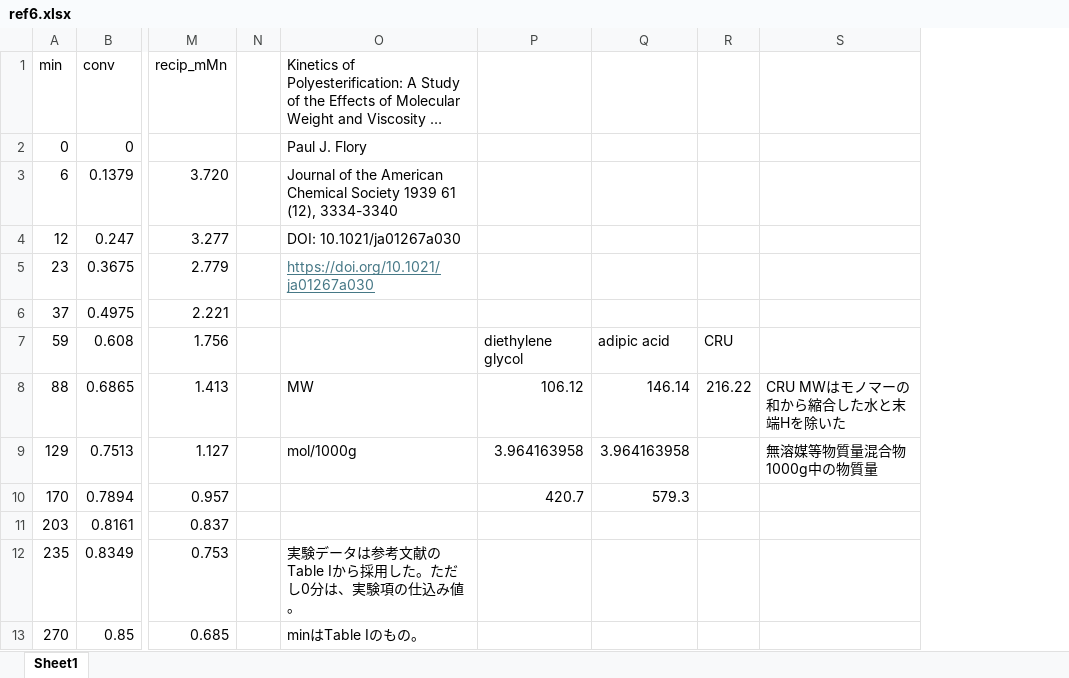
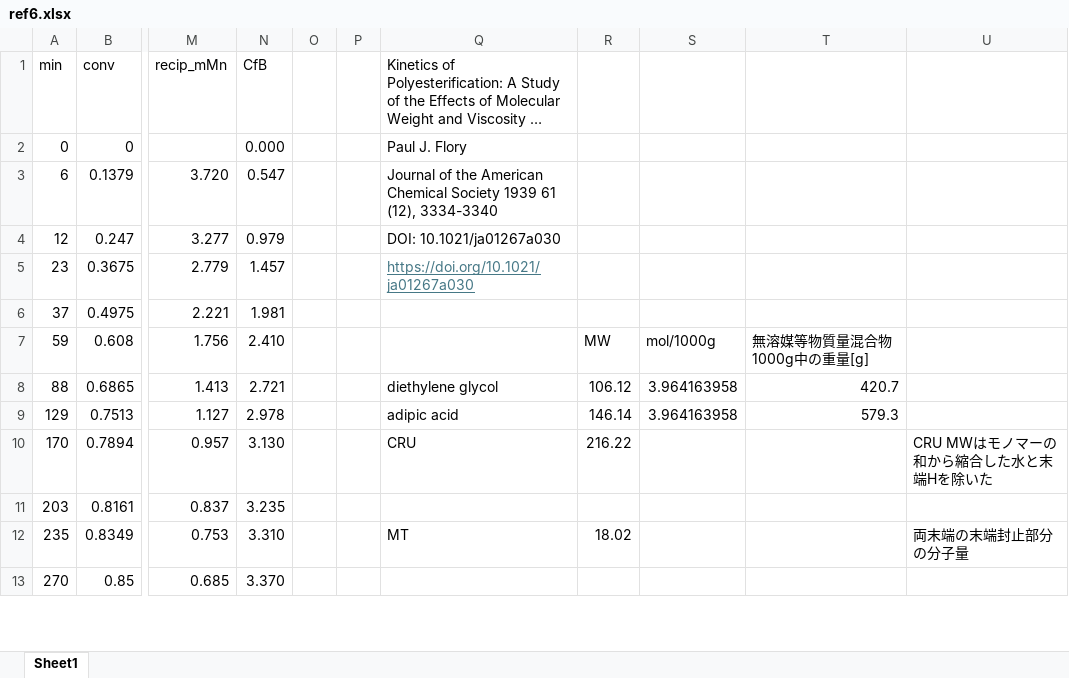
Before and after one commit to PEJpOhno/rxnfit, an Excel workbook: examples/sample_data/ref6/ref6.xlsx, sheet Sheet1, drawn as a sheet; only a part is shown, gaps mark what is left out; long unchanged cells end in …; values as stored, in another font and other column widths than the file's, no borders; removed rows and columns are numbered as before the commit, all else as after; the diff covers the shown part only; the diff names each change by its address in the sheet, - before the commit and + after, or states it on an @@ line.

Commit message:
example ref 6 applied concept CfB

```diff
--- a/examples/sample_data/ref6/ref6.xlsx (sheet Sheet1)
+++ b/examples/sample_data/ref6/ref6.xlsx (sheet Sheet1)
+column N (CfB), rows 2-13: 0.000 | 0.547 | 0.979 | 1.457 | 1.981 | 2.410 | 2.721 | 2.978 | 3.130 | 3.235 | 3.310 | 3.370
+column P, empty
-column P, rows 7-10: diethylene glycol | 106.12 | 3.964163958 | 420.7
-column Q, rows 7-10: adipic acid | 146.14 | 3.964163958 | 579.3
+column S, rows 7-9: mol/1000g | 3.964163958 | 3.964163958
+column T, rows 7-9: 無溶媒等物質量混合物1000g中の重量[g] | 420.7 | 579.3
-R7: CRU
+R7: MW
-Q8: MW
+Q8: diethylene glycol
-R8: 216.22
+R8: 106.12
-U8: CRU MWはモノマーの和から縮合した水と末端Hを除いた
+U8: (empty)
-Q9: mol/1000g
+Q9: adipic acid
-R9: (empty)
+R9: 146.14
-U9: 無溶媒等物質量混合物1000g中の物質量
+U9: (empty)
-Q10: (empty)
+Q10: CRU
-R10: (empty)
+R10: 216.22
-U10: (empty)
+U10: CRU MWはモノマーの和から縮合した水と末端Hを除いた
-Q12: 実験データは参考文献のTable Iから採用した。ただし0分は、実験項の仕込み値。
+Q12: MT
-R12: (empty)
+R12: 18.02
-U12: (empty)
+U12: 両末端の末端封止部分の分子量
-Q13: minはTable Iのもの。
+Q13: (empty)
```
Also changed, not shown: 6 added rows and 11 edited cells elsewhere in this sheet, formulas that keep their value, 4 other files.
